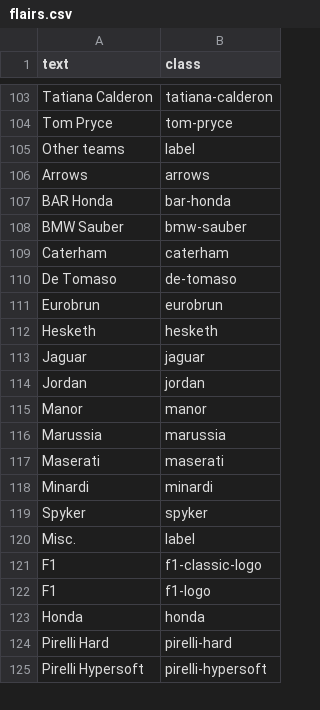
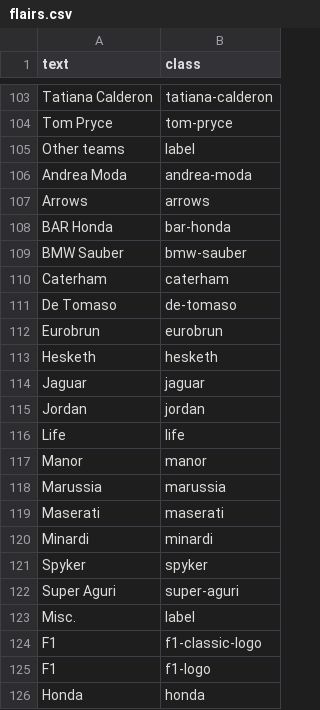
Before and after one commit to RedditFormula1/styling, a CSV file: flairs.csv, drawn as a sheet; only a part is shown, gaps mark what is left out; the shorter side is filled out with more unchanged rows; the diff names each change by its address in the sheet, - before the commit and + after, or states it on an @@ line.

Commit message:
Added some more flairs

```diff
--- a/flairs.csv
+++ b/flairs.csv
+row 106: Andrea Moda | andrea-moda
+row 116: Life | life
+row 122: Super Aguri | super-aguri
```
Also changed, not shown: 6 other files.
